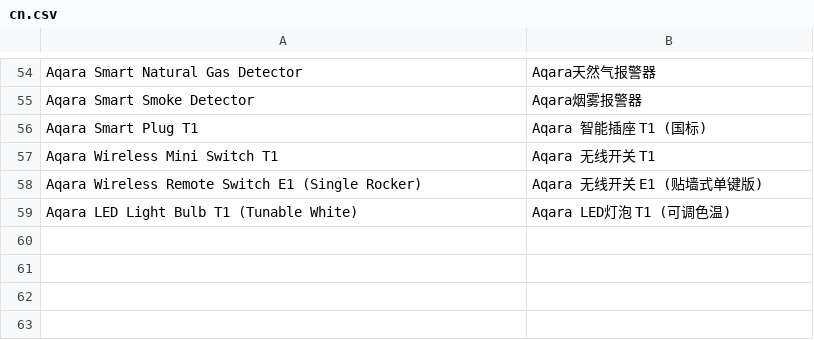
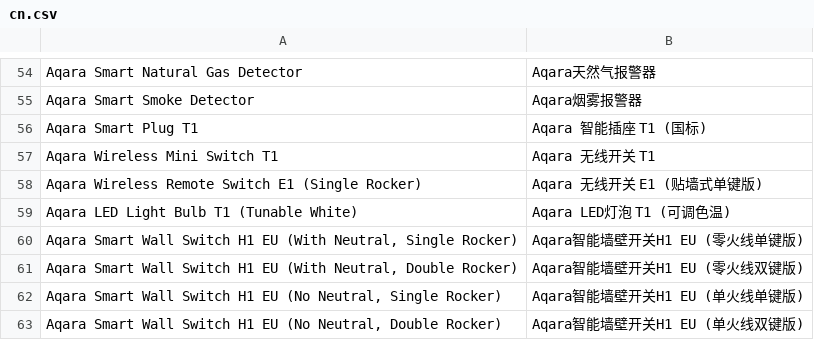
Before and after one commit to SmartThingsCommunity/SmartThingsEdgeDrivers, a CSV file: tools/localizations/cn.csv, drawn as a sheet; only a part is shown, gaps mark what is left out.

Commit message:
New Device(s) (Zigbee Switch): Aqara Smart Wall Switch H1 (#1290)
* Aqara Smart Wall Switch H1

* Fix formatting

* Optimize code

* Correct devicelabel

* Add the Chinese name of the product

* Add parentheses to name

---------

Co-authored-by: lelandblue <79465613+lelandblue@users.noreply.github.com>

```diff
--- a/tools/localizations/cn.csv
+++ b/tools/localizations/cn.csv
@@ -59 +59,5 @@ Aqara Wireless Mini Switch T1,Aqara 无线开关 T1
 "Aqara LED Light Bulb T1 (Tunable White)",Aqara LED灯泡 T1 (可调色温)
+"Aqara Smart Wall Switch H1 EU (With Neutral, Single Rocker)",Aqara智能墙壁开关H1 EU (零火线单键版)
+"Aqara Smart Wall Switch H1 EU (With Neutral, Double Rocker)",Aqara智能墙壁开关H1 EU (零火线双键版)
+"Aqara Smart Wall Switch H1 EU (No Neutral, Single Rocker)",Aqara智能墙壁开关H1 EU (单火线单键版)
+"Aqara Smart Wall Switch H1 EU (No Neutral, Double Rocker)",Aqara智能墙壁开关H1 EU (单火线双键版)
```
Also changed, not shown: 6 other files.
